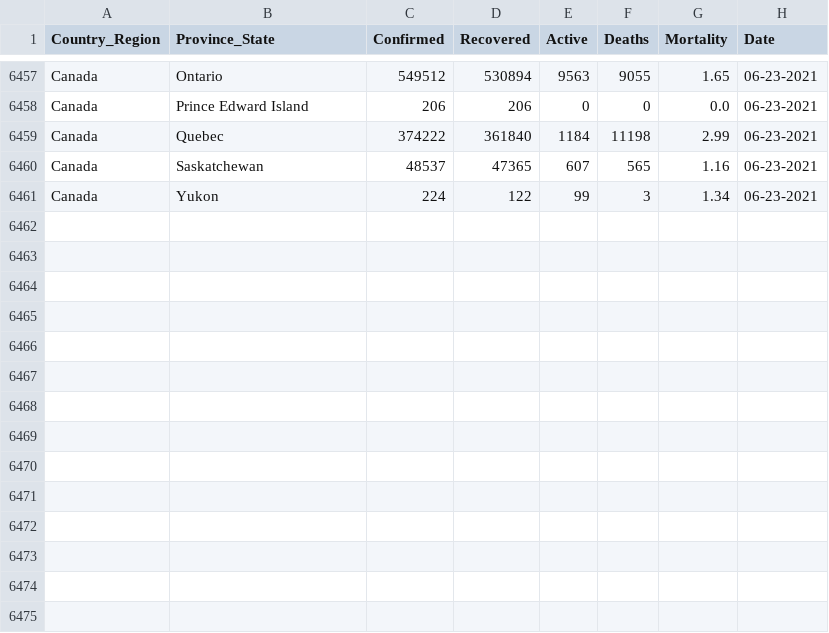
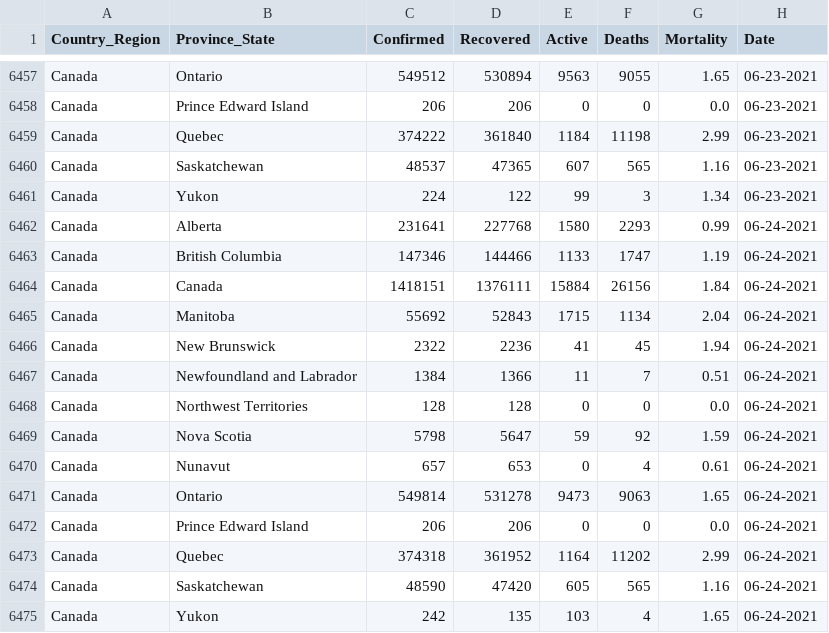
Before and after one commit to esklarski/canada.covid19, a CSV file: dataset/odwg-data.csv, drawn as a sheet; only a part is shown, gaps mark what is left out; the diff names each change by its address in the sheet, - before the commit and + after, or states it on an @@ line.

```diff
--- a/dataset/odwg-data.csv
+++ b/dataset/odwg-data.csv
+row 6462: Canada | Alberta | 231641 | 227768 | 1580 | 2293 | 0.99 | 06-24-2021
+row 6463: Canada | British Columbia | 147346 | 144466 | 1133 | 1747 | 1.19 | 06-24-2021
+row 6464: Canada | Canada | 1418151 | 1376111 | 15884 | 26156 | 1.84 | 06-24-2021
+row 6465: Canada | Manitoba | 55692 | 52843 | 1715 | 1134 | 2.04 | 06-24-2021
+row 6466: Canada | New Brunswick | 2322 | 2236 | 41 | 45 | 1.94 | 06-24-2021
+row 6467: Canada | Newfoundland and Labrador | 1384 | 1366 | 11 | 7 | 0.51 | 06-24-2021
+row 6468: Canada | Northwest Territories | 128 | 128 | 0 | 0 | 0.0 | 06-24-2021
+row 6469: Canada | Nova Scotia | 5798 | 5647 | 59 | 92 | 1.59 | 06-24-2021
+row 6470: Canada | Nunavut | 657 | 653 | 0 | 4 | 0.61 | 06-24-2021
+row 6471: Canada | Ontario | 549814 | 531278 | 9473 | 9063 | 1.65 | 06-24-2021
+row 6472: Canada | Prince Edward Island | 206 | 206 | 0 | 0 | 0.0 | 06-24-2021
+row 6473: Canada | Quebec | 374318 | 361952 | 1164 | 11202 | 2.99 | 06-24-2021
+row 6474: Canada | Saskatchewan | 48590 | 47420 | 605 | 565 | 1.16 | 06-24-2021
+row 6475: Canada | Yukon | 242 | 135 | 103 | 4 | 1.65 | 06-24-2021
```
Also changed, not shown: 2 other files.
